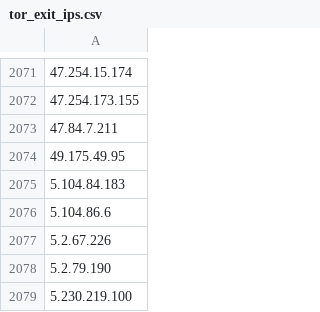
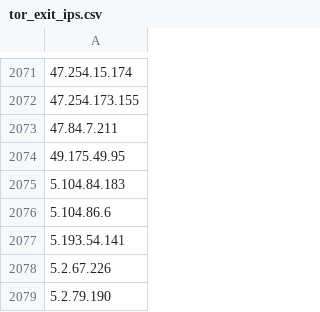
Before and after one commit to nullwhire/tor-watchlist, a CSV file: data/tor_exit_ips.csv, drawn as a sheet; only a part is shown, gaps mark what is left out; the shorter side is filled out with more unchanged rows; the diff names each change by its address in the sheet, - before the commit and + after, or states it on an @@ line.

```diff
--- a/data/tor_exit_ips.csv
+++ b/data/tor_exit_ips.csv
+row 2077: 5.193.54.141
```
Also changed, not shown: 1 other file.
